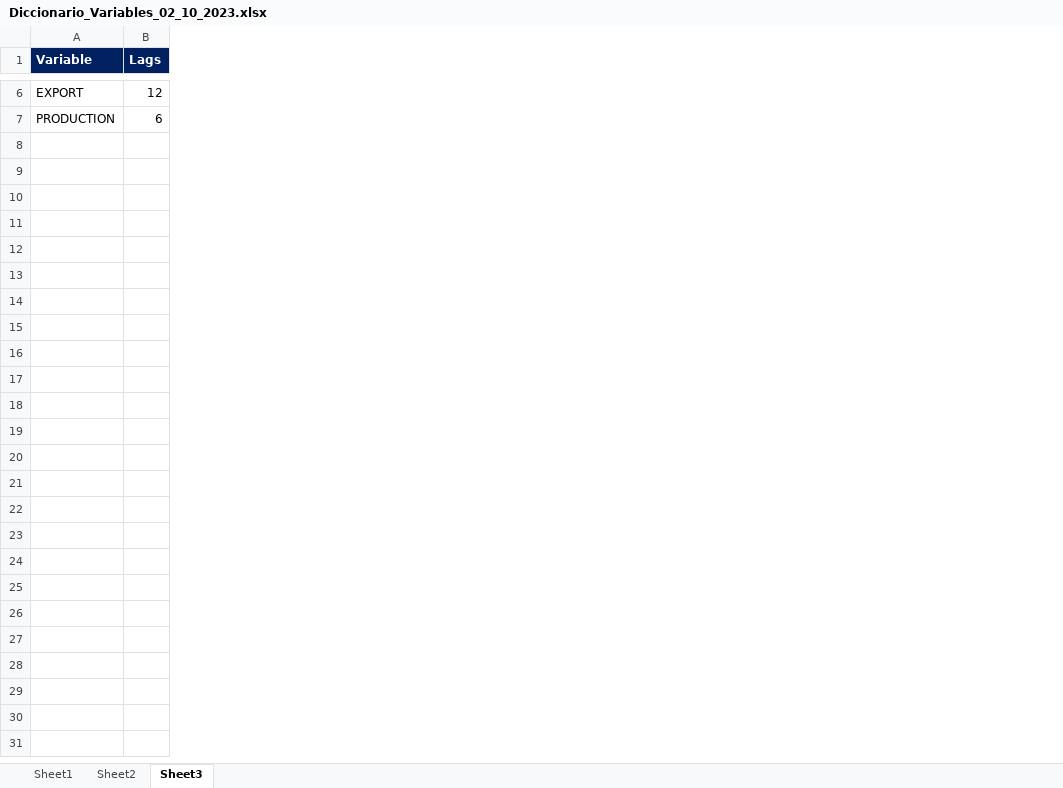
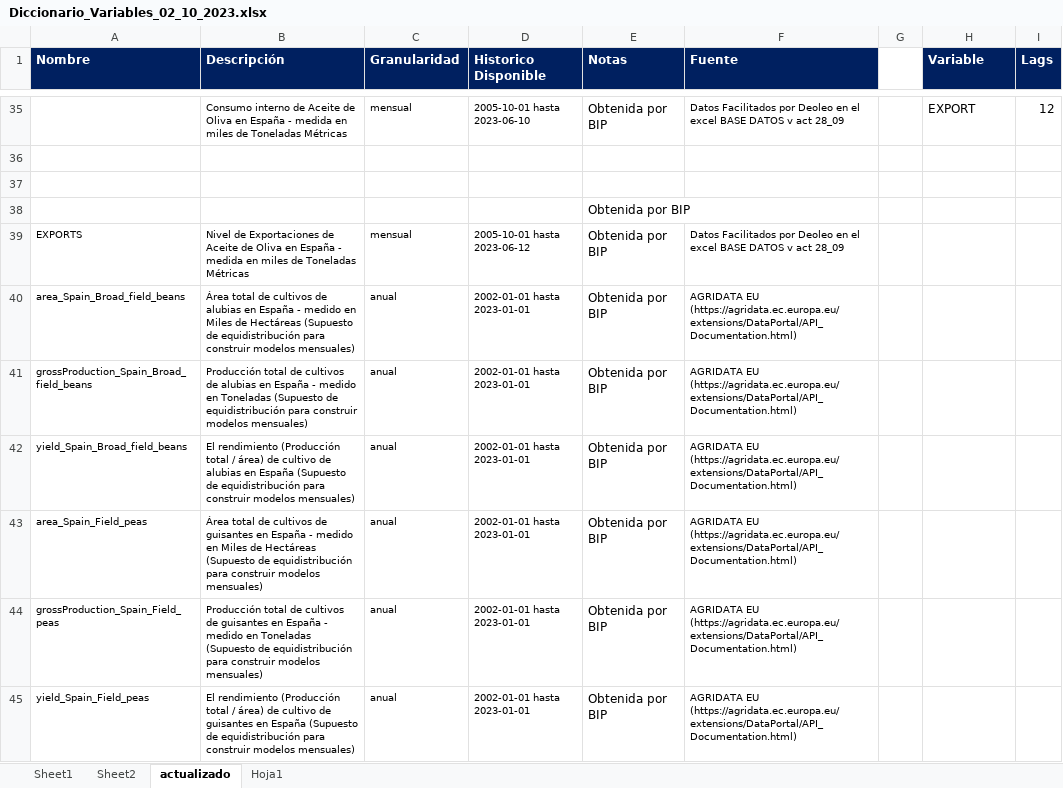
Before and after one commit to acanino931/Deoleo, an Excel workbook: Datos/Diccionario_Variables_02_10_2023.xlsx, sheet actualizado, drawn as a sheet; only a part is shown, gaps mark what is left out; values as stored, in another font and other column widths than the file's, no borders; addresses are those after the commit; the diff covers the shown part only; the diff names each change by its address in the sheet, - before the commit and + after, or states it on an @@ line.

```diff
--- a/Datos/Diccionario_Variables_02_10_2023.xlsx (sheet actualizado)
+++ b/Datos/Diccionario_Variables_02_10_2023.xlsx (sheet actualizado)
-sheet tab: Sheet3
+sheet tab: actualizado
+sheet tab: Hoja1
+column A (Nombre), empty
+column B (Descripción), row 35: Consumo interno de Aceite de Oliva en España - medida en miles de Toneladas Métricas
+column C (Granularidad), row 35: mensual
+column D (Historico Disponible), row 35: 2005-10-01 hasta 2023-06-10
+column E (Notas), row 35: Obtenida por BIP
+column F (Fuente), row 35: Datos Facilitados por Deoleo en el excel BASE DATOS v act 28_09
+column G, empty
-row 36: PRODUCTION | 6
+row 36: (empty)
+row 37: (empty)
+row 38:  |  |  |  | Obtenida por BIP
+row 39: EXPORTS | Nivel de Exportaciones de Aceite de Oliva en España - medida en miles de Toneladas Métricas | mensual | 2005-10-01 hasta 2023-06-12 | Obtenida por BIP | Datos Facilitados por Deoleo en el excel BASE DATOS v act 28_09
+row 40: area_Spain_Broad_field_beans | Área total de cultivos de alubias en España - medido en Miles de Hectáreas (Supuesto de equidistribución para construir modelos mensuales) | anual | 2002-01-01 hasta 2023-01-01 | Obtenida por BIP | AGRIDATA EU (https://agridata.ec.europa.eu/extensions/DataPortal/API_Documentation.html)
+row 41: grossProduction_Spain_Broad_field_beans | Producción total de cultivos de alubias en España - medido en Toneladas (Supuesto de equidistribución para construir modelos mensuales) | anual | 2002-01-01 hasta 2023-01-01 | Obtenida por BIP | AGRIDATA EU (https://agridata.ec.europa.eu/extensions/DataPortal/API_Documentation.html)
+row 42: yield_Spain_Broad_field_beans | El rendimiento (Producción total / área) de cultivo de alubias en España (Supuesto de equidistribución para construir modelos mensuales) | anual | 2002-01-01 hasta 2023-01-01 | Obtenida por BIP | AGRIDATA EU (https://agridata.ec.europa.eu/extensions/DataPortal/API_Documentation.html)
+row 43: area_Spain_Field_peas | Área total de cultivos de guisantes en España - medido en Miles de Hectáreas (Supuesto de equidistribución para construir modelos mensuales) | anual | 2002-01-01 hasta 2023-01-01 | Obtenida por BIP | AGRIDATA EU (https://agridata.ec.europa.eu/extensions/DataPortal/API_Documentation.html)
+row 44: grossProduction_Spain_Field_peas | Producción total de cultivos de guisantes en España - medido en Toneladas (Supuesto de equidistribución para construir modelos mensuales) | anual | 2002-01-01 hasta 2023-01-01 | Obtenida por BIP | AGRIDATA EU (https://agridata.ec.europa.eu/extensions/DataPortal/API_Documentation.html)
+row 45: yield_Spain_Field_peas | El rendimiento (Producción total / área) de cultivo de guisantes en España (Supuesto de equidistribución para construir modelos mensuales) | anual | 2002-01-01 hasta 2023-01-01 | Obtenida por BIP | AGRIDATA EU (https://agridata.ec.europa.eu/extensions/DataPortal/API_Documentation.html)
```
Also changed, not shown: 67 added rows and 2 edited cells elsewhere in this sheet, Output/Excel/df_month.xlsx, 6 other files.
